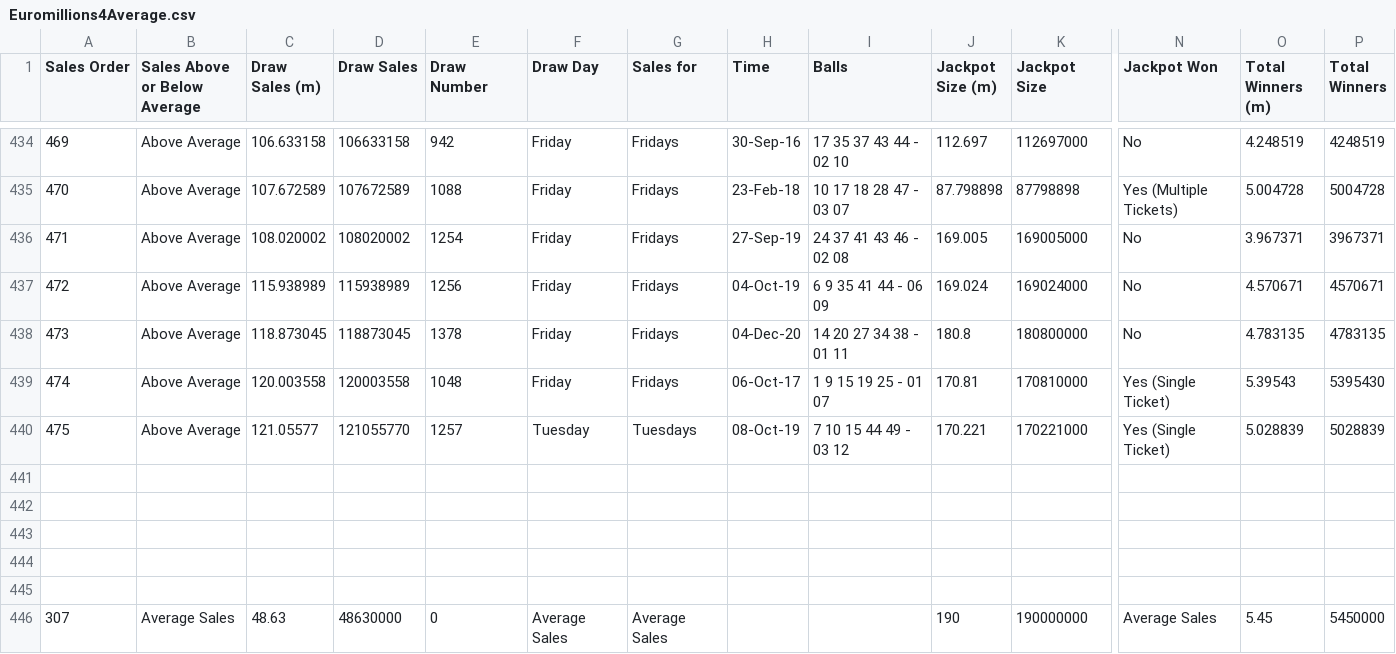
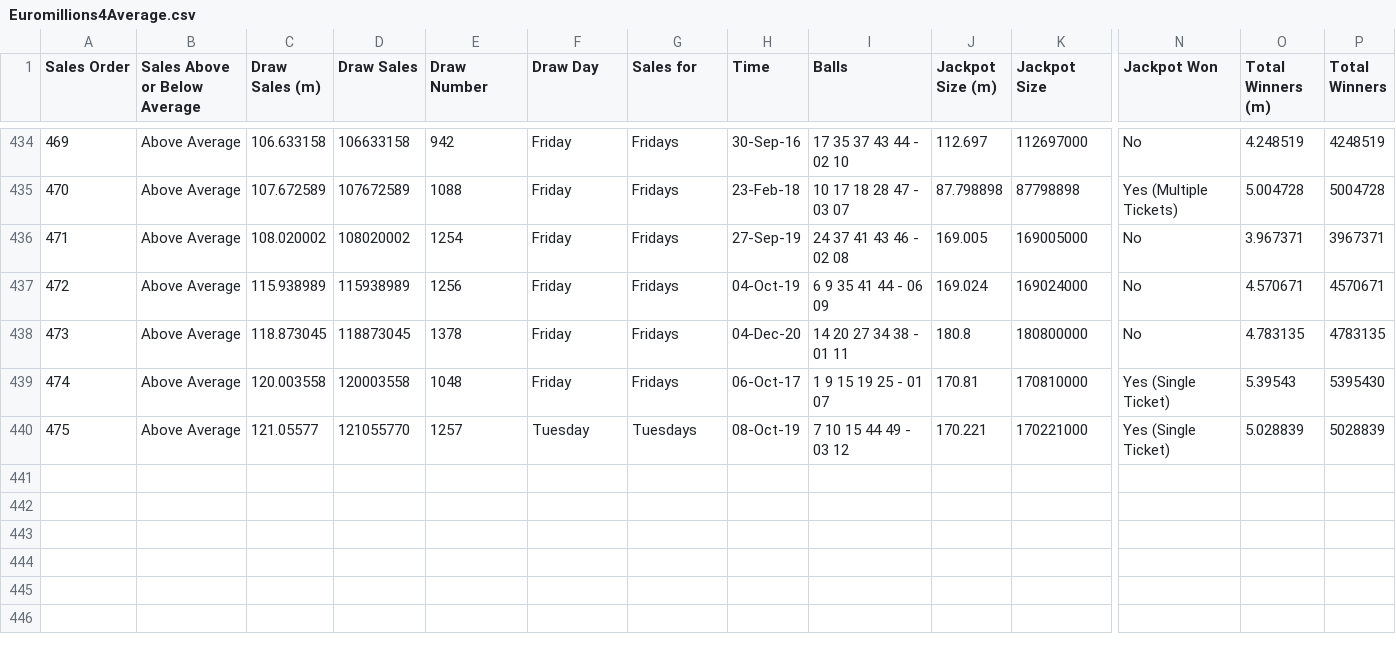
Before and after one commit to chalKlin/DataVis-proj-data, a CSV file: Euromillions4Average.csv, drawn as a sheet; only a part is shown, gaps mark what is left out; rows hold the shown columns only; the diff names each change by its address in the sheet, - before the commit and + after, or states it on an @@ line.

Commit message:
Removing Pasted Row

```diff
--- a/Euromillions4Average.csv
+++ b/Euromillions4Average.csv
-row 441: (empty)
-row 442: (empty)
-row 443: (empty)
-row 444: (empty)
-row 445: (empty)
-row 446: 307 | Average Sales | 48.63 | 48630000 | 0 | Average Sales | Average Sales |  |  | 190 | 190000000 | Average Sales | 5.45 | 5450000
```
